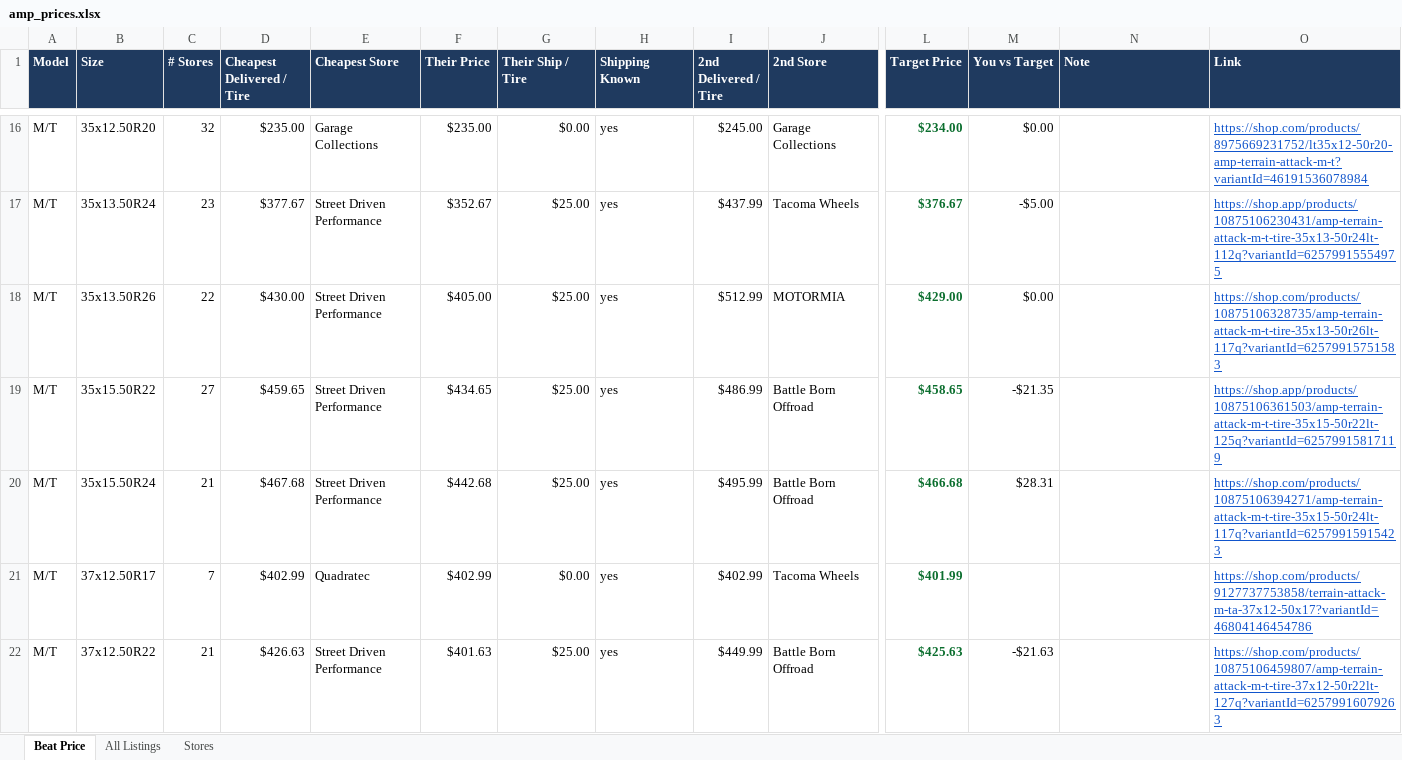
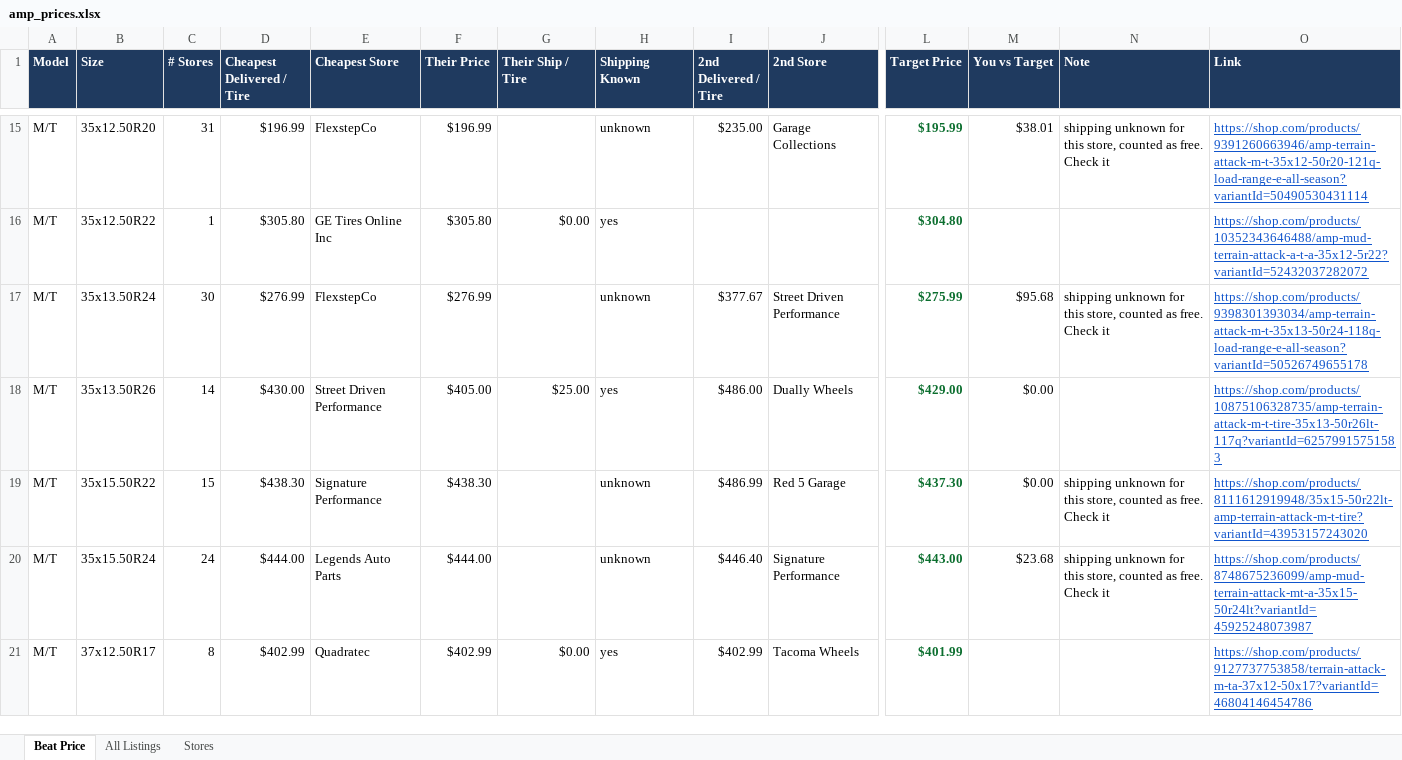
Before and after one commit to steague465-jpg/AMP-Tires, an Excel workbook: amp/amp_prices.xlsx, sheet Beat Price, drawn as a sheet; only a part is shown, gaps mark what is left out; values as stored, in another font and other column widths than the file's, no borders; removed rows and columns are numbered as before the commit, all else as after; rows hold the shown columns only; the diff covers the shown part only; the diff names each change by its address in the sheet, - before the commit and + after, or states it on an @@ line.

```diff
--- a/amp/amp_prices.xlsx (sheet Beat Price)
+++ b/amp/amp_prices.xlsx (sheet Beat Price)
-C15 (# Stores): 32
+C15 (# Stores): 31
-D15 (Cheapest Delivered / Tire): $235.00
+D15 (Cheapest Delivered / Tire): $196.99
-E15 (Cheapest Store): Garage Collections
+E15 (Cheapest Store): FlexstepCo
-F15 (Their Price): $235.00
+F15 (Their Price): $196.99
-G15 (Their Ship / Tire): $0.00
+G15 (Their Ship / Tire): (empty)
-H15 (Shipping Known): yes
+H15 (Shipping Known): unknown
-I15 (2nd Delivered / Tire): $245.00
+I15 (2nd Delivered / Tire): $235.00
-L15 (Target Price): $234.00
+L15 (Target Price): $195.99
-M15 (You vs Target): $0.00
+M15 (You vs Target): $38.01
-N15 (Note): (empty)
+N15 (Note): shipping unknown for this store, counted as free. Check it
-O15 (Link): https://shop.com/products/8975669231752/lt35x12-50r20-amp-terrain-attack-m-t?variantId=46191536078984
+O15 (Link): https://shop.com/products/9391260663946/amp-terrain-attack-m-t-35x12-50r20-121q-load-range-e-all-season?variantId=50490530431114
-row 17: M/T | 35x13.50R24 | 23 | $377.67 | Street Driven Performance | $352.67 | $25.00 | yes | $437.99 | Tacoma Wheels | $376.67 | -$5.00 |  | https://shop.app/products/10875106230431/amp-terrain-attack-m-t-tire-35x13-50r24lt-112q?variantId=62579915554975
+row 16: M/T | 35x12.50R22 | 1 | $305.80 | GE Tires Online Inc | $305.80 | $0.00 | yes |  |  | $304.80 |  |  | https://shop.com/products/10352343646488/amp-mud-terrain-attack-a-t-a-35x12-5r22?variantId=52432037282072
+row 17: M/T | 35x13.50R24 | 30 | $276.99 | FlexstepCo | $276.99 |  | unknown | $377.67 | Street Driven Performance | $275.99 | $95.68 | shipping unknown for this store, counted as free. Check it | https://shop.com/products/9398301393034/amp-terrain-attack-m-t-35x13-50r24-118q-load-range-e-all-season?variantId=50526749655178
-C18 (# Stores): 22
+C18 (# Stores): 14
-I18 (2nd Delivered / Tire): $512.99
+I18 (2nd Delivered / Tire): $486.00
-J18 (2nd Store): MOTORMIA
+J18 (2nd Store): Dually Wheels
-C19 (# Stores): 27
+C19 (# Stores): 15
-D19 (Cheapest Delivered / Tire): $459.65
+D19 (Cheapest Delivered / Tire): $438.30
-E19 (Cheapest Store): Street Driven Performance
+E19 (Cheapest Store): Signature Performance
-F19 (Their Price): $434.65
+F19 (Their Price): $438.30
-G19 (Their Ship / Tire): $25.00
+G19 (Their Ship / Tire): (empty)
-H19 (Shipping Known): yes
+H19 (Shipping Known): unknown
-J19 (2nd Store): Battle Born Offroad
+J19 (2nd Store): Red 5 Garage
-L19 (Target Price): $458.65
+L19 (Target Price): $437.30
-M19 (You vs Target): -$21.35
+M19 (You vs Target): $0.00
-N19 (Note): (empty)
+N19 (Note): shipping unknown for this store, counted as free. Check it
-O19 (Link): https://shop.app/products/10875106361503/amp-terrain-attack-m-t-tire-35x15-50r22lt-125q?variantId=62579915817119
+O19 (Link): https://shop.com/products/8111612919948/35x15-50r22lt-amp-terrain-attack-m-t-tire?variantId=43953157243020
-row 20: M/T | 35x15.50R24 | 21 | $467.68 | Street Driven Performance | $442.68 | $25.00 | yes | $495.99 | Battle Born Offroad | $466.68 | $28.31 |  | https://shop.com/products/10875106394271/amp-terrain-attack-m-t-tire-35x15-50r24lt-117q?variantId=62579915915423
+row 20: M/T | 35x15.50R24 | 24 | $444.00 | Legends Auto Parts | $444.00 |  | unknown | $446.40 | Signature Performance | $443.00 | $23.68 | shipping unknown for this store, counted as free. Check it | https://shop.com/products/8748675236099/amp-mud-terrain-attack-mt-a-35x15-50r24lt?variantId=45925248073987
-C21 (# Stores): 7
+C21 (# Stores): 8
-row 22: M/T | 37x12.50R22 | 21 | $426.63 | Street Driven Performance | $401.63 | $25.00 | yes | $449.99 | Battle Born Offroad | $425.63 | -$21.63 |  | https://shop.com/products/10875106459807/amp-terrain-attack-m-t-tire-37x12-50r22lt-127q?variantId=62579916079263
```
Also changed, not shown: other rows of this sheet, sheet All Listings, sheet Stores, 2 other files.
